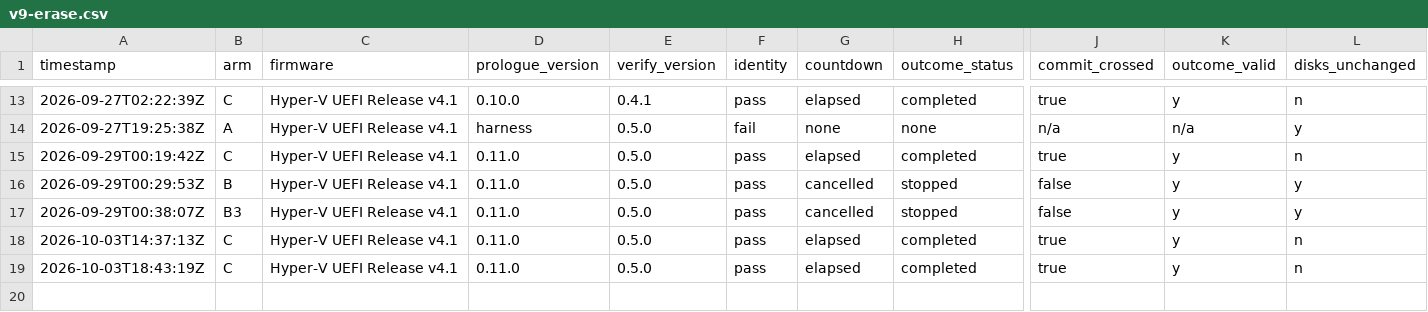
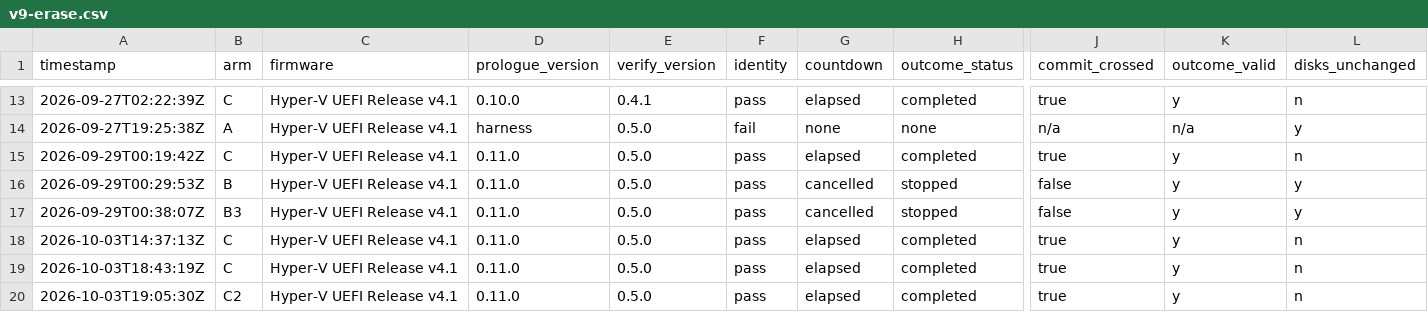
Before and after one commit to addlatt/upgrade_, a CSV file: docs/validation-results/v9-erase.csv, drawn as a sheet; only a part is shown, gaps mark what is left out; rows hold the shown columns only; the diff names each change by its address in the sheet, - before the commit and + after, or states it on an @@ line.

```diff
--- a/docs/validation-results/v9-erase.csv
+++ b/docs/validation-results/v9-erase.csv
+row 20: 2026-10-03T19:05:30Z | C2 | Hyper-V UEFI Release v4.1 | 0.11.0 | 0.5.0 | pass | elapsed | completed | true | y | n
```
Also changed, not shown: docs/validation-results/settle-in-first-start.csv, 3 other files.
